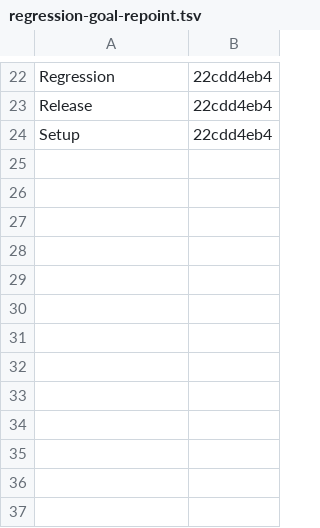
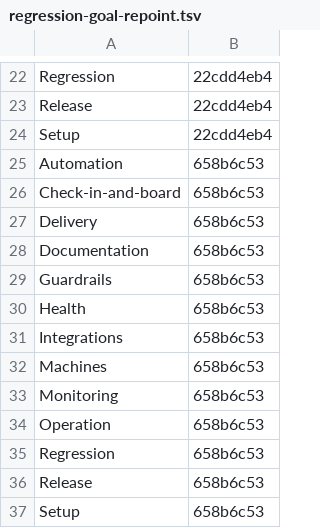
Before and after one commit to Charlie-org146/agent-workflow-template, a TSV file: .loop/kept/regression-goal-repoint.tsv, drawn as a sheet; only a part is shown, gaps mark what is left out; the diff names each change by its address in the sheet, - before the commit and + after, or states it on an @@ line.

Commit message:
Kept: regression-goal-repoint

```diff
--- a/.loop/kept/regression-goal-repoint.tsv
+++ b/.loop/kept/regression-goal-repoint.tsv
+row 25: Automation | 658b6c53
+row 26: Check-in-and-board | 658b6c53
+row 27: Delivery | 658b6c53
+row 28: Documentation | 658b6c53
+row 29: Guardrails | 658b6c53
+row 30: Health | 658b6c53
+row 31: Integrations | 658b6c53
+row 32: Machines | 658b6c53
+row 33: Monitoring | 658b6c53
+row 34: Operation | 658b6c53
+row 35: Regression | 658b6c53
+row 36: Release | 658b6c53
+row 37: Setup | 658b6c53
```
